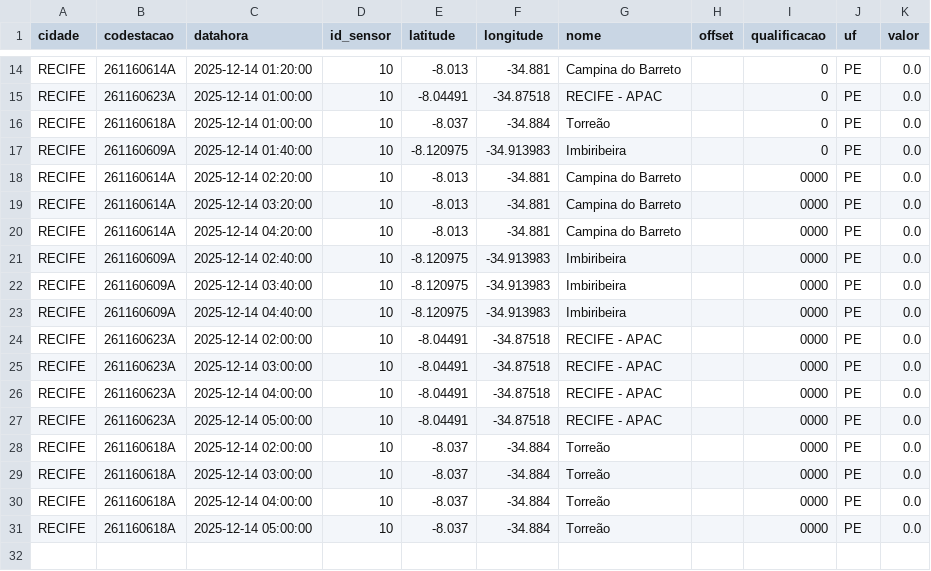
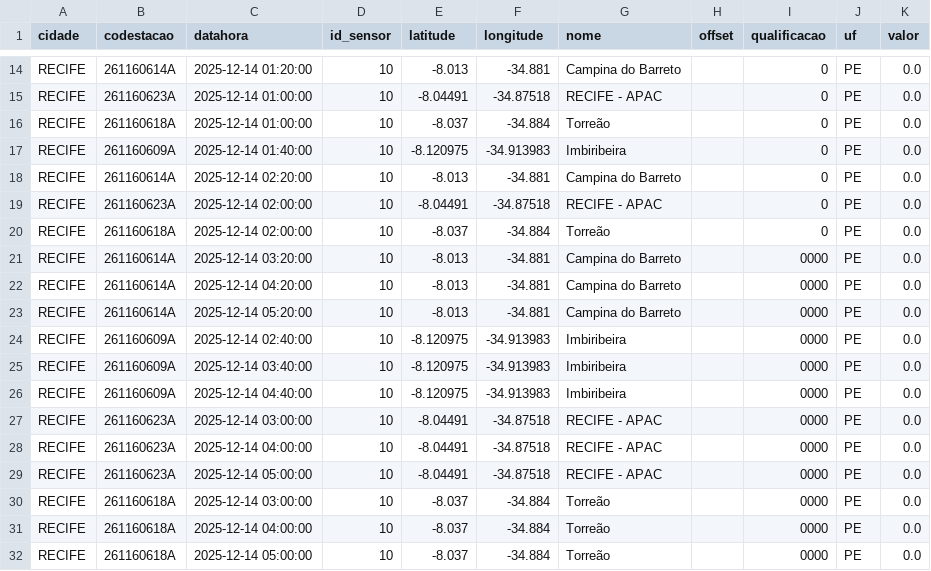
Before and after one commit to RafaellaB/Diagramas-de-risco-din-mico_01, a CSV file: chuva_recife_2025-12-14.csv, drawn as a sheet; only a part is shown, gaps mark what is left out.

```diff
--- a/chuva_recife_2025-12-14.csv
+++ b/chuva_recife_2025-12-14.csv
@@ -17,5 +17,8 @@ RECIFE,261160618A,2025-12-14 01:00:00,10,-8.037,-34.884,Torreão,,0,PE,0.0
 RECIFE,261160609A,2025-12-14 01:40:00,10,-8.120975,-34.913983,Imbiribeira,,0,PE,0.0
-RECIFE,261160614A,2025-12-14 02:20:00,10,-8.013,-34.881,Campina do Barreto,,0000,PE,0.0
+RECIFE,261160614A,2025-12-14 02:20:00,10,-8.013,-34.881,Campina do Barreto,,0,PE,0.0
+RECIFE,261160623A,2025-12-14 02:00:00,10,-8.04491,-34.87518,RECIFE - APAC,,0,PE,0.0
+RECIFE,261160618A,2025-12-14 02:00:00,10,-8.037,-34.884,Torreão,,0,PE,0.0
 RECIFE,261160614A,2025-12-14 03:20:00,10,-8.013,-34.881,Campina do Barreto,,0000,PE,0.0
 RECIFE,261160614A,2025-12-14 04:20:00,10,-8.013,-34.881,Campina do Barreto,,0000,PE,0.0
+RECIFE,261160614A,2025-12-14 05:20:00,10,-8.013,-34.881,Campina do Barreto,,0000,PE,0.0
 RECIFE,261160609A,2025-12-14 02:40:00,10,-8.120975,-34.913983,Imbiribeira,,0000,PE,0.0
@@ -23,3 +26,2 @@ RECIFE,261160609A,2025-12-14 03:40:00,10,-8.120975,-34.913983,Imbiribeira,,0000,
 RECIFE,261160609A,2025-12-14 04:40:00,10,-8.120975,-34.913983,Imbiribeira,,0000,PE,0.0
-RECIFE,261160623A,2025-12-14 02:00:00,10,-8.04491,-34.87518,RECIFE - APAC,,0000,PE,0.0
 RECIFE,261160623A,2025-12-14 03:00:00,10,-8.04491,-34.87518,RECIFE - APAC,,0000,PE,0.0
@@ -27,3 +29,2 @@ RECIFE,261160623A,2025-12-14 04:00:00,10,-8.04491,-34.87518,RECIFE - APAC,,0000,
 RECIFE,261160623A,2025-12-14 05:00:00,10,-8.04491,-34.87518,RECIFE - APAC,,0000,PE,0.0
-RECIFE,261160618A,2025-12-14 02:00:00,10,-8.037,-34.884,Torreão,,0000,PE,0.0
 RECIFE,261160618A,2025-12-14 03:00:00,10,-8.037,-34.884,Torreão,,0000,PE,0.0
```
